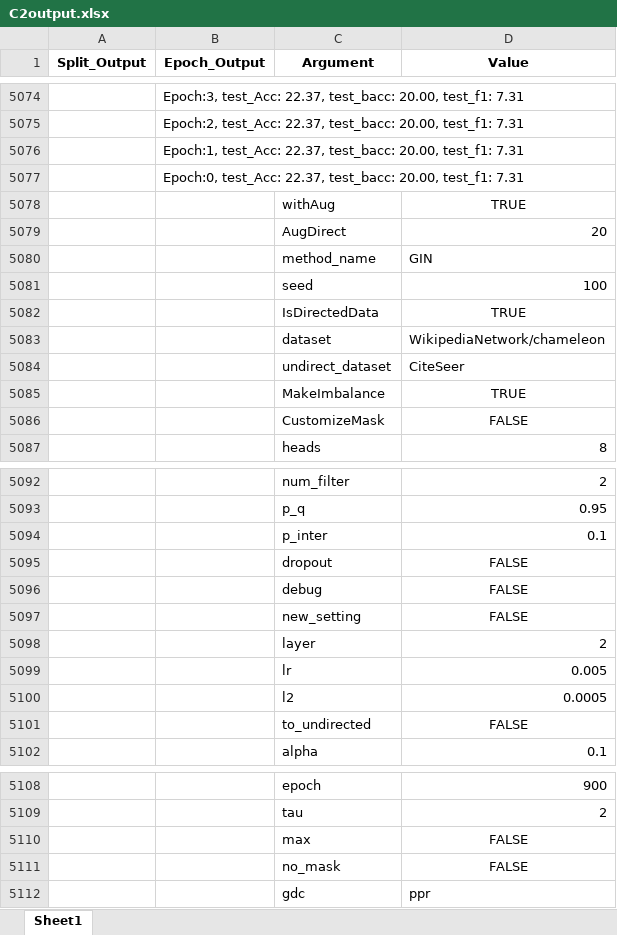
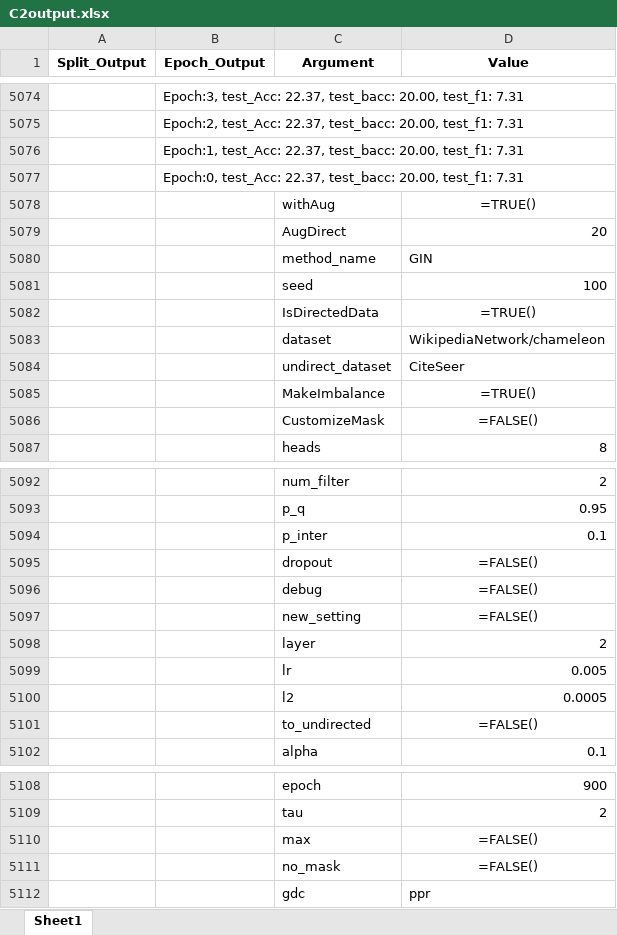
Before and after one commit to Qin87/magnetMain, an Excel workbook: logDec2/C2output.xlsx, sheet Sheet1, drawn as a sheet; only a part is shown, gaps mark what is left out; values as stored, in another font and other column widths than the file's, no borders; formulas are shown in place of their values; the diff names each change by its address in the sheet, - before the commit and + after, or states it on an @@ line.

```diff
--- a/logDec2/C2output.xlsx (sheet Sheet1)
+++ b/logDec2/C2output.xlsx (sheet Sheet1)
-D5078 (Value): TRUE
+D5078 (Value): =TRUE()
-D5082 (Value): TRUE
+D5082 (Value): =TRUE()
-D5085 (Value): TRUE
+D5085 (Value): =TRUE()
-D5086 (Value): FALSE
+D5086 (Value): =FALSE()
-D5095:D5097 (Value): FALSE
+D5095:D5097 (Value): =FALSE()
-D5101 (Value): FALSE
+D5101 (Value): =FALSE()
-D5110:D5111 (Value): FALSE
+D5110:D5111 (Value): =FALSE()
```
Also changed, not shown: logDec2/Cu0output.xlsx, logDec2/Cu2output.xlsx, 16 other files.
